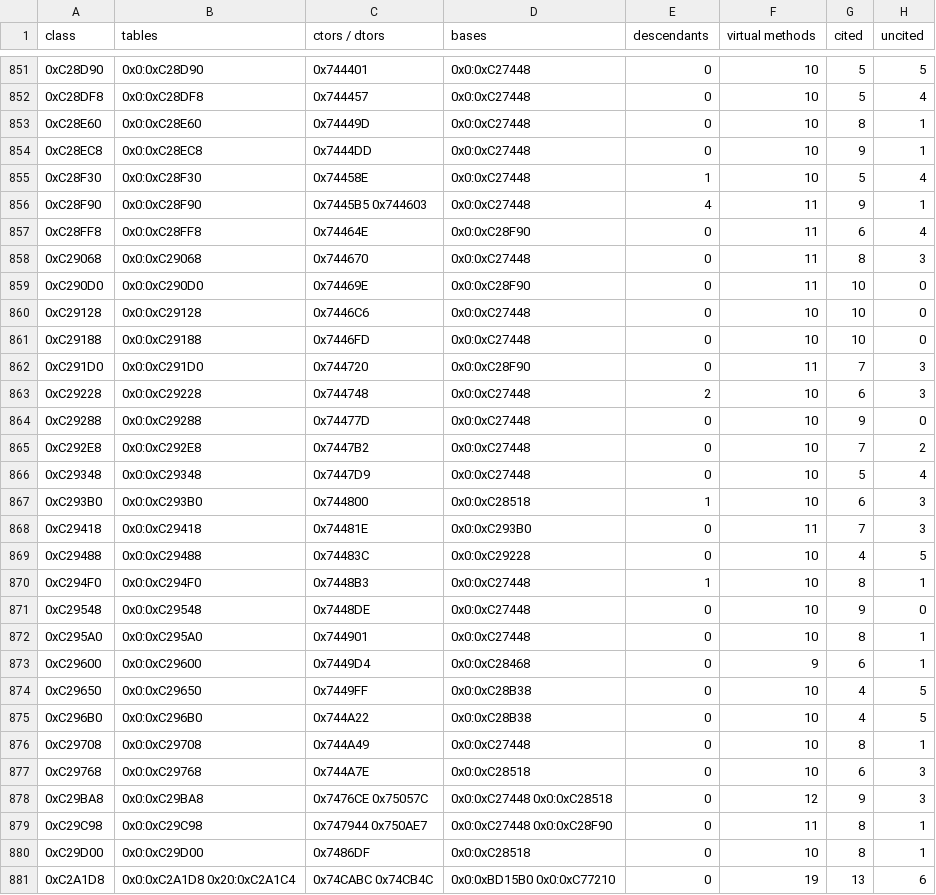
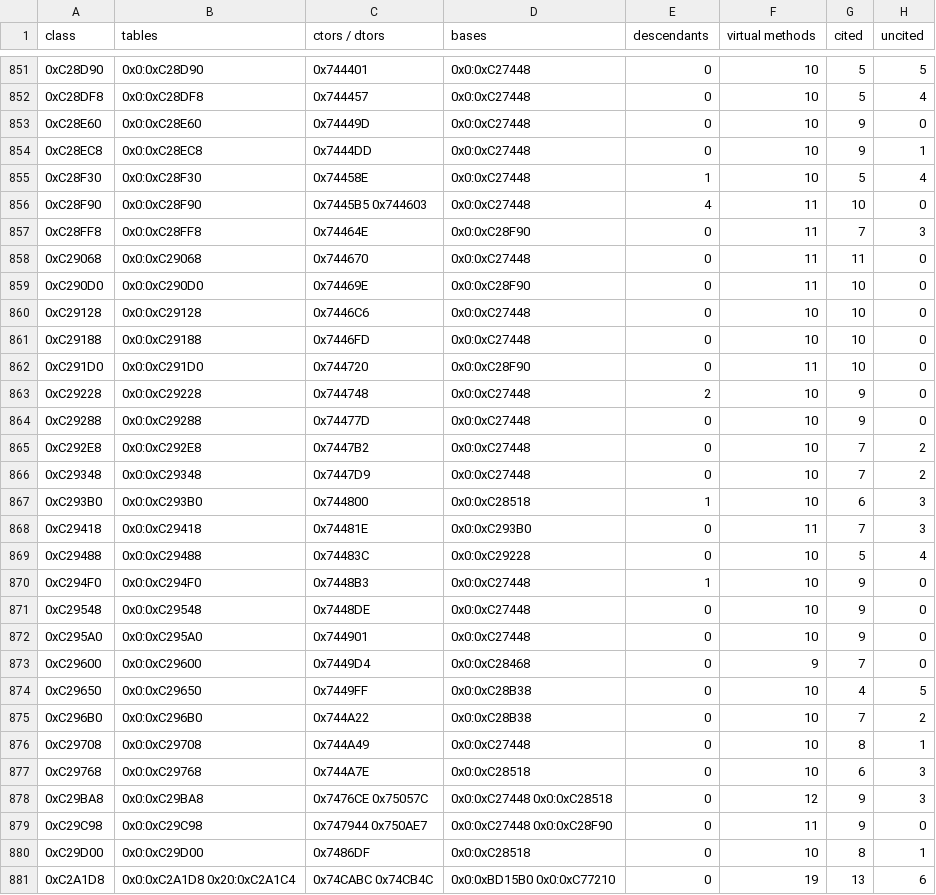
Before and after one commit to Gleb302596555/openbfme-godot, a TSV file: docs/ennorath/RW_CLASSES.tsv, drawn as a sheet; only a part is shown, gaps mark what is left out; the diff covers the shown part only.

```diff
--- a/docs/ennorath/RW_CLASSES.tsv
+++ b/docs/ennorath/RW_CLASSES.tsv
@@ -852,8 +852,8 @@ class	tables	ctors / dtors	bases	descendants	virtual methods	cited	uncited
 0xC28DF8	0x0:0xC28DF8	0x744457	0x0:0xC27448	0	10	5	4
-0xC28E60	0x0:0xC28E60	0x74449D	0x0:0xC27448	0	10	8	1
+0xC28E60	0x0:0xC28E60	0x74449D	0x0:0xC27448	0	10	9	0
 0xC28EC8	0x0:0xC28EC8	0x7444DD	0x0:0xC27448	0	10	9	1
 0xC28F30	0x0:0xC28F30	0x74458E	0x0:0xC27448	1	10	5	4
-0xC28F90	0x0:0xC28F90	0x7445B5 0x744603	0x0:0xC27448	4	11	9	1
-0xC28FF8	0x0:0xC28FF8	0x74464E	0x0:0xC28F90	0	11	6	4
-0xC29068	0x0:0xC29068	0x744670	0x0:0xC27448	0	11	8	3
+0xC28F90	0x0:0xC28F90	0x7445B5 0x744603	0x0:0xC27448	4	11	10	0
+0xC28FF8	0x0:0xC28FF8	0x74464E	0x0:0xC28F90	0	11	7	3
+0xC29068	0x0:0xC29068	0x744670	0x0:0xC27448	0	11	11	0
 0xC290D0	0x0:0xC290D0	0x74469E	0x0:0xC28F90	0	11	10	0
@@ -861,16 +861,16 @@ class	tables	ctors / dtors	bases	descendants	virtual methods	cited	uncited
 0xC29188	0x0:0xC29188	0x7446FD	0x0:0xC27448	0	10	10	0
-0xC291D0	0x0:0xC291D0	0x744720	0x0:0xC28F90	0	11	7	3
-0xC29228	0x0:0xC29228	0x744748	0x0:0xC27448	2	10	6	3
+0xC291D0	0x0:0xC291D0	0x744720	0x0:0xC28F90	0	11	10	0
+0xC29228	0x0:0xC29228	0x744748	0x0:0xC27448	2	10	9	0
 0xC29288	0x0:0xC29288	0x74477D	0x0:0xC27448	0	10	9	0
 0xC292E8	0x0:0xC292E8	0x7447B2	0x0:0xC27448	0	10	7	2
-0xC29348	0x0:0xC29348	0x7447D9	0x0:0xC27448	0	10	5	4
+0xC29348	0x0:0xC29348	0x7447D9	0x0:0xC27448	0	10	7	2
 0xC293B0	0x0:0xC293B0	0x744800	0x0:0xC28518	1	10	6	3
 0xC29418	0x0:0xC29418	0x74481E	0x0:0xC293B0	0	11	7	3
-0xC29488	0x0:0xC29488	0x74483C	0x0:0xC29228	0	10	4	5
-0xC294F0	0x0:0xC294F0	0x7448B3	0x0:0xC27448	1	10	8	1
+0xC29488	0x0:0xC29488	0x74483C	0x0:0xC29228	0	10	5	4
+0xC294F0	0x0:0xC294F0	0x7448B3	0x0:0xC27448	1	10	9	0
 0xC29548	0x0:0xC29548	0x7448DE	0x0:0xC27448	0	10	9	0
-0xC295A0	0x0:0xC295A0	0x744901	0x0:0xC27448	0	10	8	1
-0xC29600	0x0:0xC29600	0x7449D4	0x0:0xC28468	0	9	6	1
+0xC295A0	0x0:0xC295A0	0x744901	0x0:0xC27448	0	10	9	0
+0xC29600	0x0:0xC29600	0x7449D4	0x0:0xC28468	0	9	7	0
 0xC29650	0x0:0xC29650	0x7449FF	0x0:0xC28B38	0	10	4	5
-0xC296B0	0x0:0xC296B0	0x744A22	0x0:0xC28B38	0	10	4	5
+0xC296B0	0x0:0xC296B0	0x744A22	0x0:0xC28B38	0	10	7	2
 0xC29708	0x0:0xC29708	0x744A49	0x0:0xC27448	0	10	8	1
@@ -878,3 +878,3 @@ class	tables	ctors / dtors	bases	descendants	virtual methods	cited	uncited
 0xC29BA8	0x0:0xC29BA8	0x7476CE 0x75057C	0x0:0xC27448 0x0:0xC28518	0	12	9	3
-0xC29C98	0x0:0xC29C98	0x747944 0x750AE7	0x0:0xC27448 0x0:0xC28F90	0	11	8	1
+0xC29C98	0x0:0xC29C98	0x747944 0x750AE7	0x0:0xC27448 0x0:0xC28F90	0	11	9	0
 0xC29D00	0x0:0xC29D00	0x7486DF	0x0:0xC28518	0	10	8	1
```
Also changed, not shown: 28 edited cells elsewhere in this file, 3 other files.
